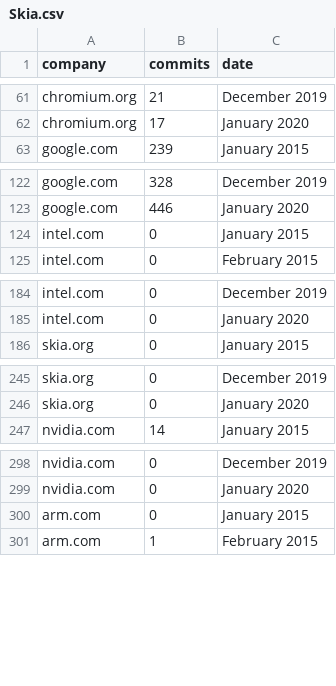
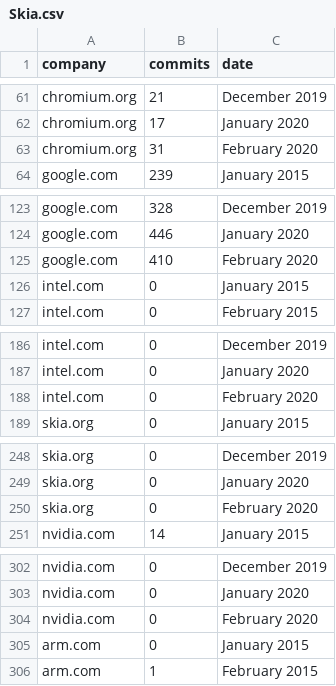
Before and after one commit to arskama/FrontEnd_Cr_Stats, a CSV file: Data/Trends/Skia.csv, drawn as a sheet; only a part is shown, gaps mark what is left out; the diff covers the shown part only; the diff names each change by its address in the sheet, - before the commit and + after, or states it on an @@ line.

```diff
--- a/Data/Trends/Skia.csv
+++ b/Data/Trends/Skia.csv
+row 63: chromium.org | 31 | February 2020
+row 125: google.com | 410 | February 2020
+row 188: intel.com | 0 | February 2020
+row 250: skia.org | 0 | February 2020
+row 304: nvidia.com | 0 | February 2020
```
Also changed, not shown: 1 added row elsewhere in this file, Data/Trends/Chromium.csv, Data/Trends/V8.csv, 10 other files.
